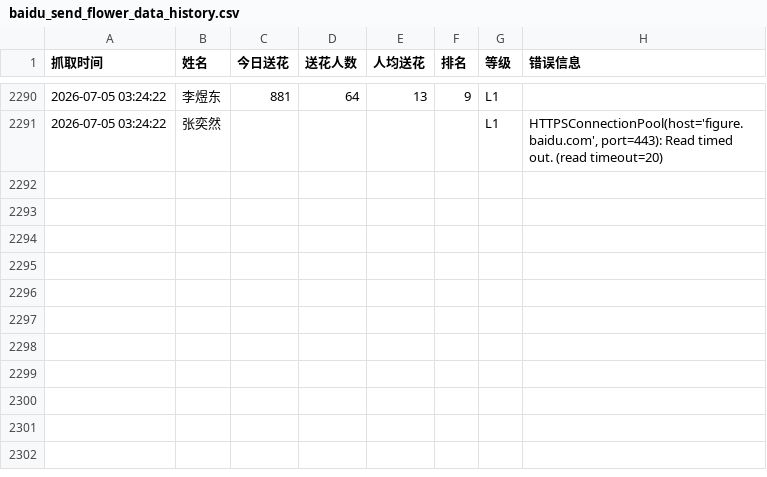
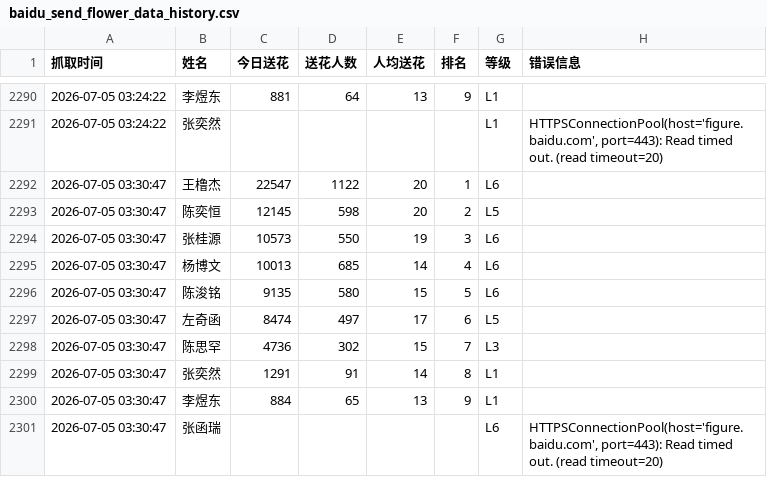
Before and after one commit to andreawaiwaihe-oss/xunyee, a CSV file: baidu_send_flower_data_history.csv, drawn as a sheet; only a part is shown, gaps mark what is left out.

```diff
--- a/baidu_send_flower_data_history.csv
+++ b/baidu_send_flower_data_history.csv
@@ -2291 +2291,11 @@
 2026-07-05 03:24:22,张奕然,,,,,L1,"HTTPSConnectionPool(host='figure.baidu.com', port=443): Read timed out. (read timeout=20)"
+2026-07-05 03:30:47,王橹杰,22547,1122,20,1,L6,
+2026-07-05 03:30:47,陈奕恒,12145,598,20,2,L5,
+2026-07-05 03:30:47,张桂源,10573,550,19,3,L6,
+2026-07-05 03:30:47,杨博文,10013,685,14,4,L6,
+2026-07-05 03:30:47,陈浚铭,9135,580,15,5,L6,
+2026-07-05 03:30:47,左奇函,8474,497,17,6,L5,
+2026-07-05 03:30:47,陈思罕,4736,302,15,7,L3,
+2026-07-05 03:30:47,张奕然,1291,91,14,8,L1,
+2026-07-05 03:30:47,李煜东,884,65,13,9,L1,
+2026-07-05 03:30:47,张函瑞,,,,,L6,"HTTPSConnectionPool(host='figure.baidu.com', port=443): Read timed out. (read timeout=20)"
```
Also changed, not shown: baidu_send_flower_data.csv.
